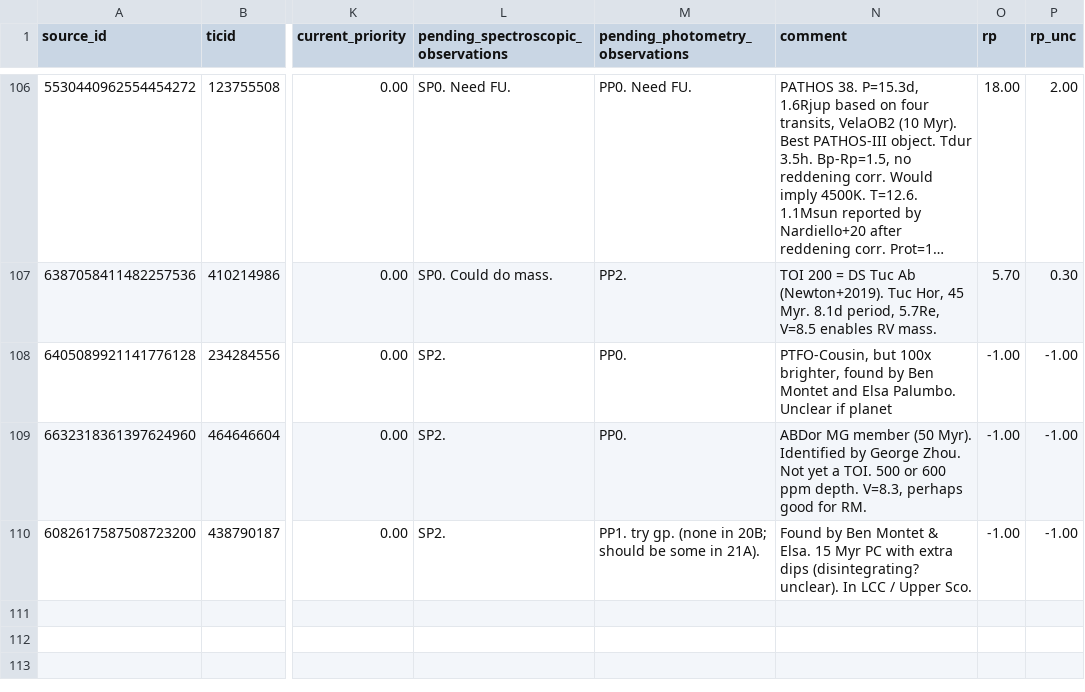
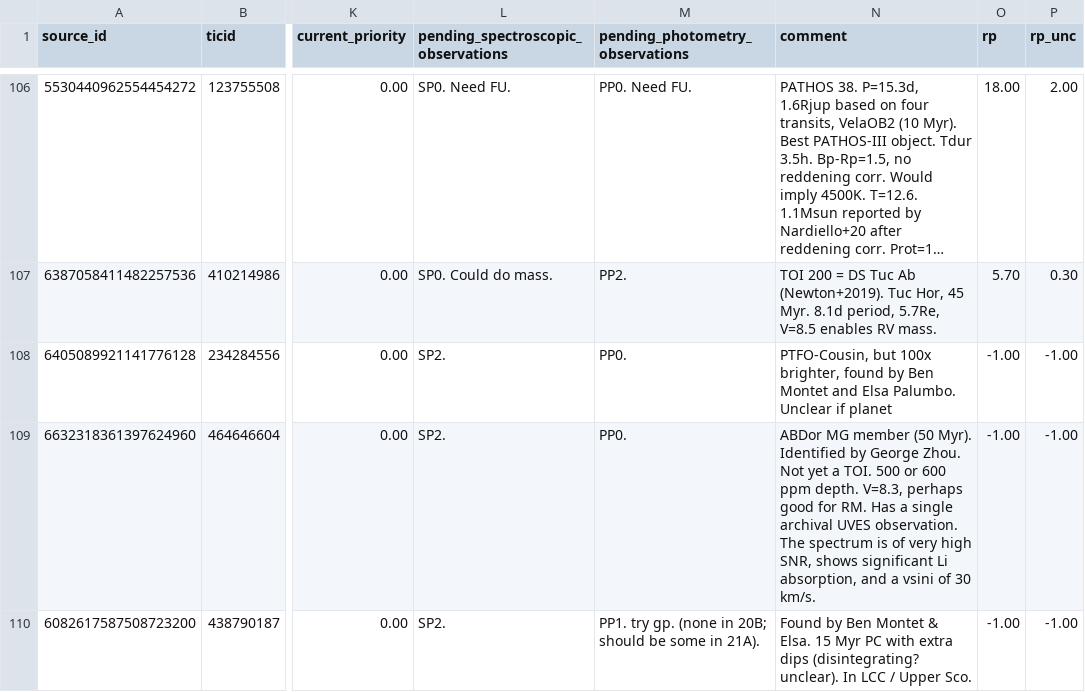
Before and after one commit to lgbouma/cdips_followup, a CSV file: data/candidate_database/candidates.csv, drawn as a sheet; only a part is shown, gaps mark what is left out; long unchanged cells end in …; the diff covers the shown part only; the diff names each change by its address in the sheet, - before the commit and + after, or states it on an @@ line.

```diff
--- a/data/candidate_database/candidates.csv
+++ b/data/candidate_database/candidates.csv
-N109 (comment): …for RM.
+N109 (comment): …for RM. Has a single archival UVES observation. The spectrum is of very high SNR, shows significant Li absorption, and a vsini of 30 km/s.
```
Also changed, not shown: 2 added rows elsewhere in this file, data/ephemerides/ephemerides.csv, 2 other files.
